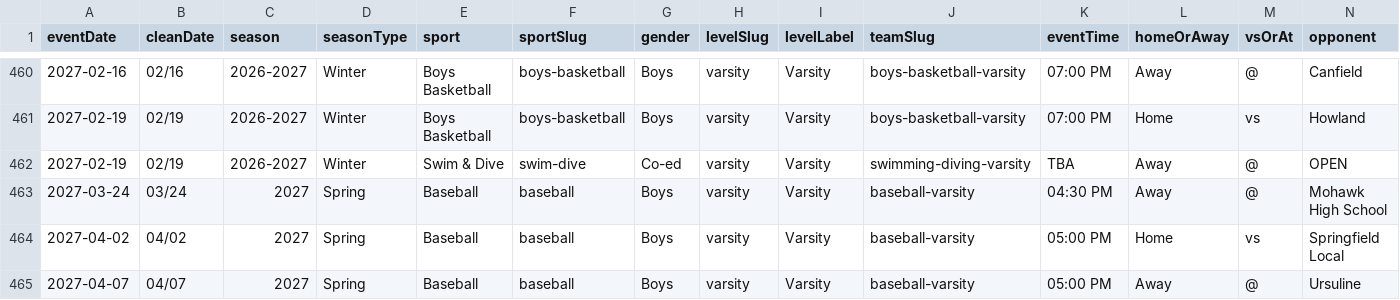
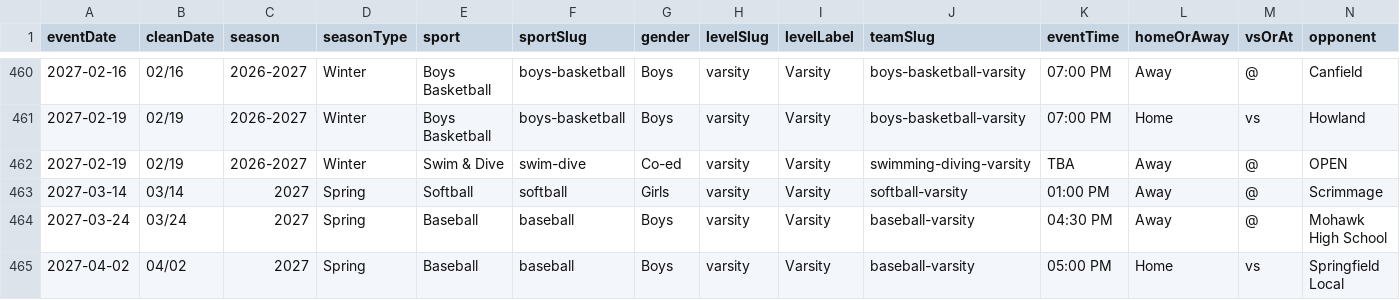
Before and after one commit to nruggieri-poland/schedules, a CSV file: rollups/varsity/combined.csv, drawn as a sheet; only a part is shown, gaps mark what is left out; the shorter side is filled out with more unchanged rows; rows hold the shown columns only; the diff names each change by its address in the sheet, - before the commit and + after, or states it on an @@ line.

```diff
--- a/rollups/varsity/combined.csv
+++ b/rollups/varsity/combined.csv
+row 463: 2027-03-14 | 03/14 | 2027 | Spring | Softball | softball | Girls | varsity | Varsity | softball-varsity | 01:00 PM | Away | @ | Scrimmage
```
Also changed, not shown: rollups/jv/combined.csv, rollups/jv/upcoming.csv, 19 other files.
